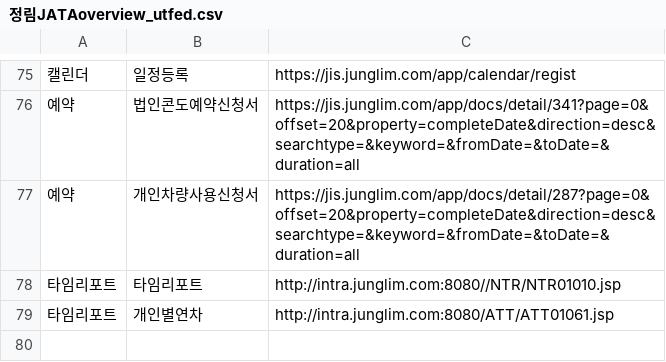
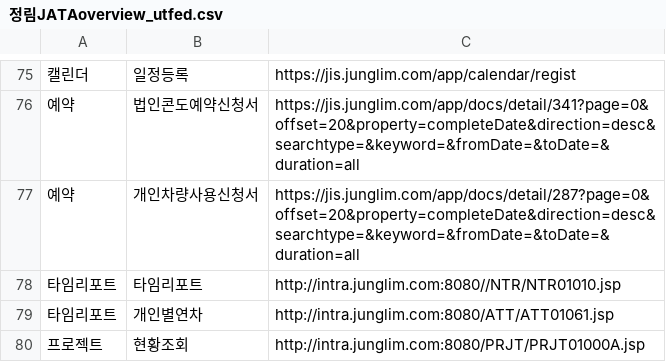
Before and after one commit to sk9288go/JL_GPT, a CSV file: 정림JATAoverview_utfed.csv, drawn as a sheet; only a part is shown, gaps mark what is left out; the diff names each change by its address in the sheet, - before the commit and + after, or states it on an @@ line.

Commit message:
Update 정림JATAoverview_utfed.csv

```diff
--- a/정림JATAoverview_utfed.csv
+++ b/정림JATAoverview_utfed.csv
+row 80: 프로젝트 | 현황조회 | http://intra.junglim.com:8080/PRJT/PRJT01000A.jsp
```
